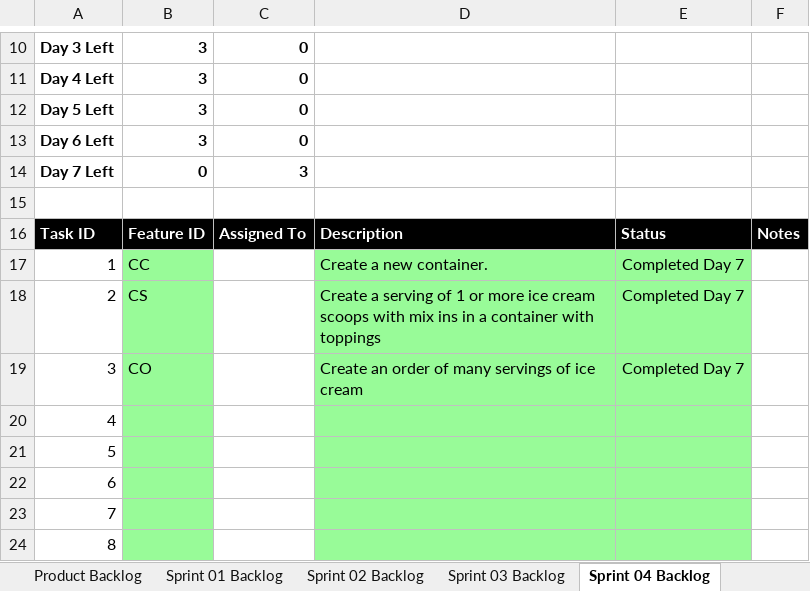
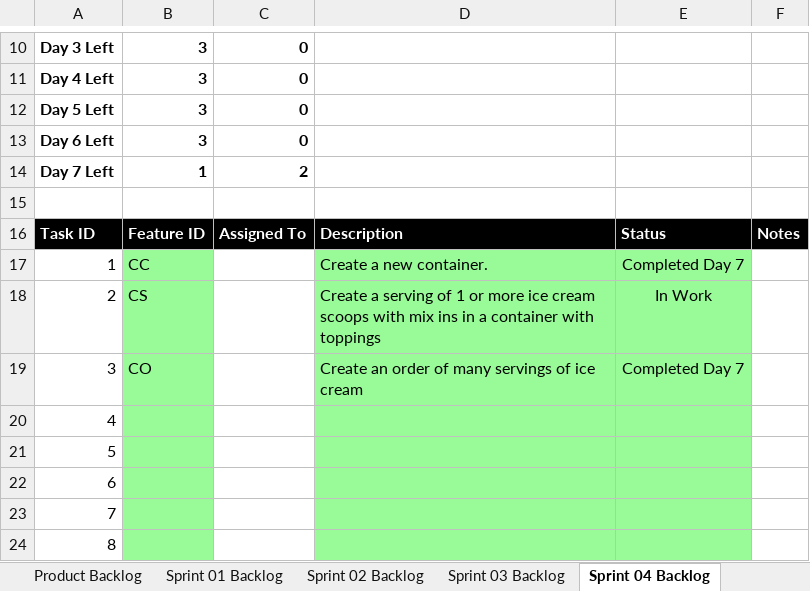
Before and after one commit to els2357/cse1325, an Excel workbook: P10/Scrum_MICE_Sprint_4.xlsx, sheet Sprint 04 Backlog, drawn as a sheet; only a part is shown, gaps mark what is left out; values as stored, in another font and other column widths than the file's, no borders; charts and pictures not drawn; the diff names each change by its address in the sheet, - before the commit and + after, or states it on an @@ line.

Commit message:
Updated backlog to show CC and CO completed. CS in progress.

```diff
--- a/P10/Scrum_MICE_Sprint_4.xlsx (sheet Sprint 04 Backlog)
+++ b/P10/Scrum_MICE_Sprint_4.xlsx (sheet Sprint 04 Backlog)
-B14: 0
+B14: 1
-C14: 3
+C14: 2
-E18: Completed Day 7
+E18: In Work
```
Also changed, not shown: charts or pictures.
